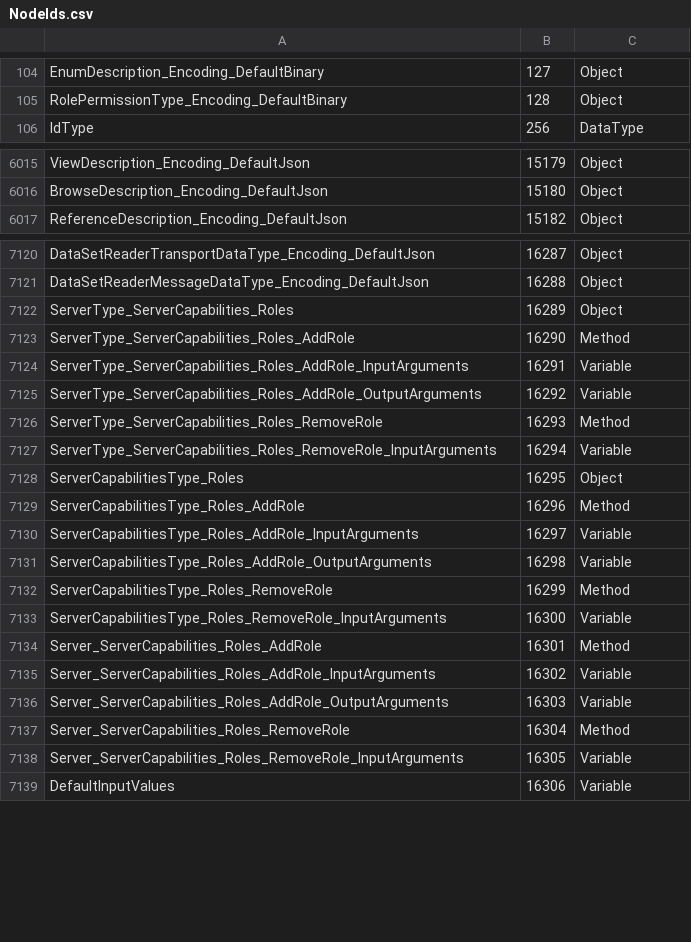
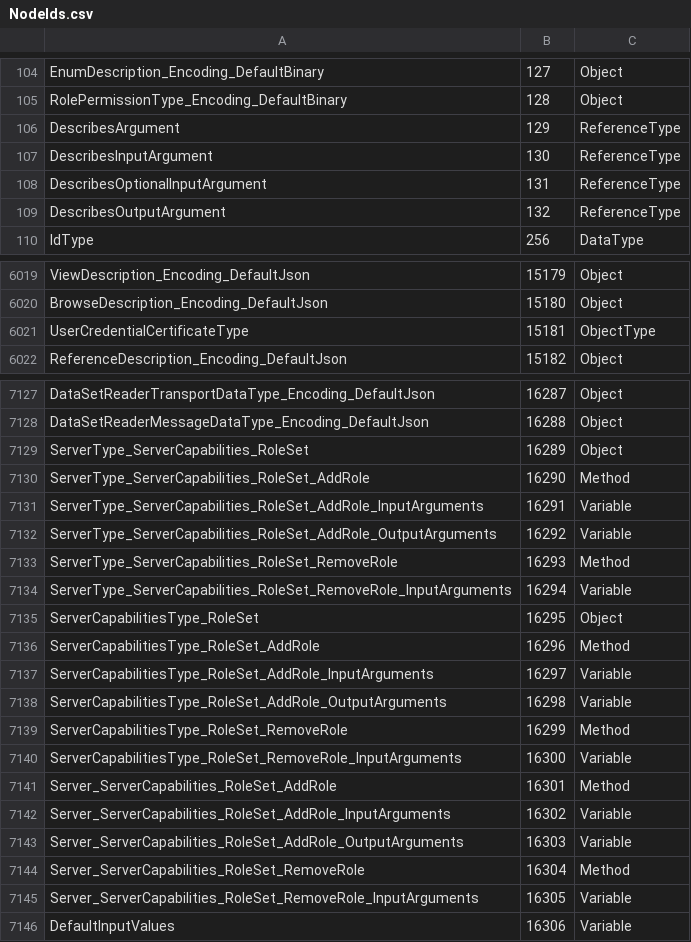
Before and after one commit to FreeOpcUa/python-opcua, a CSV file: schemas/NodeIds.csv, drawn as a sheet; only a part is shown, gaps mark what is left out; the diff covers the shown part only.

```diff
--- a/schemas/NodeIds.csv
+++ b/schemas/NodeIds.csv
@@ -105,2 +105,6 @@ EnumDescription_Encoding_DefaultBinary,127,Object
 RolePermissionType_Encoding_DefaultBinary,128,Object
+DescribesArgument,129,ReferenceType
+DescribesInputArgument,130,ReferenceType
+DescribesOptionalInputArgument,131,ReferenceType
+DescribesOutputArgument,132,ReferenceType
 IdType,256,DataType
@@ -6016,2 +6020,3 @@ ViewDescription_Encoding_DefaultJson,15179,Object
 BrowseDescription_Encoding_DefaultJson,15180,Object
+UserCredentialCertificateType,15181,ObjectType
 ReferenceDescription_Encoding_DefaultJson,15182,Object
@@ -7121,19 +7128,19 @@ DataSetReaderTransportDataType_Encoding_DefaultJson,16287,Object
 DataSetReaderMessageDataType_Encoding_DefaultJson,16288,Object
-ServerType_ServerCapabilities_Roles,16289,Object
-ServerType_ServerCapabilities_Roles_AddRole,16290,Method
-ServerType_ServerCapabilities_Roles_AddRole_InputArguments,16291,Variable
-ServerType_ServerCapabilities_Roles_AddRole_OutputArguments,16292,Variable
-ServerType_ServerCapabilities_Roles_RemoveRole,16293,Method
-ServerType_ServerCapabilities_Roles_RemoveRole_InputArguments,16294,Variable
-ServerCapabilitiesType_Roles,16295,Object
-ServerCapabilitiesType_Roles_AddRole,16296,Method
-ServerCapabilitiesType_Roles_AddRole_InputArguments,16297,Variable
-ServerCapabilitiesType_Roles_AddRole_OutputArguments,16298,Variable
-ServerCapabilitiesType_Roles_RemoveRole,16299,Method
-ServerCapabilitiesType_Roles_RemoveRole_InputArguments,16300,Variable
-Server_ServerCapabilities_Roles_AddRole,16301,Method
-Server_ServerCapabilities_Roles_AddRole_InputArguments,16302,Variable
-Server_ServerCapabilities_Roles_AddRole_OutputArguments,16303,Variable
-Server_ServerCapabilities_Roles_RemoveRole,16304,Method
-Server_ServerCapabilities_Roles_RemoveRole_InputArguments,16305,Variable
+ServerType_ServerCapabilities_RoleSet,16289,Object
+ServerType_ServerCapabilities_RoleSet_AddRole,16290,Method
+ServerType_ServerCapabilities_RoleSet_AddRole_InputArguments,16291,Variable
+ServerType_ServerCapabilities_RoleSet_AddRole_OutputArguments,16292,Variable
+ServerType_ServerCapabilities_RoleSet_RemoveRole,16293,Method
+ServerType_ServerCapabilities_RoleSet_RemoveRole_InputArguments,16294,Variable
+ServerCapabilitiesType_RoleSet,16295,Object
+ServerCapabilitiesType_RoleSet_AddRole,16296,Method
+ServerCapabilitiesType_RoleSet_AddRole_InputArguments,16297,Variable
+ServerCapabilitiesType_RoleSet_AddRole_OutputArguments,16298,Variable
+ServerCapabilitiesType_RoleSet_RemoveRole,16299,Method
+ServerCapabilitiesType_RoleSet_RemoveRole_InputArguments,16300,Variable
+Server_ServerCapabilities_RoleSet_AddRole,16301,Method
+Server_ServerCapabilities_RoleSet_AddRole_InputArguments,16302,Variable
+Server_ServerCapabilities_RoleSet_AddRole_OutputArguments,16303,Variable
+Server_ServerCapabilities_RoleSet_RemoveRole,16304,Method
+Server_ServerCapabilities_RoleSet_RemoveRole_InputArguments,16305,Variable
 DefaultInputValues,16306,Variable
```
Also changed, not shown: 42 added rows and 1 edited cell elsewhere in this file, schemas/StatusCode.csv, 25 other files.
